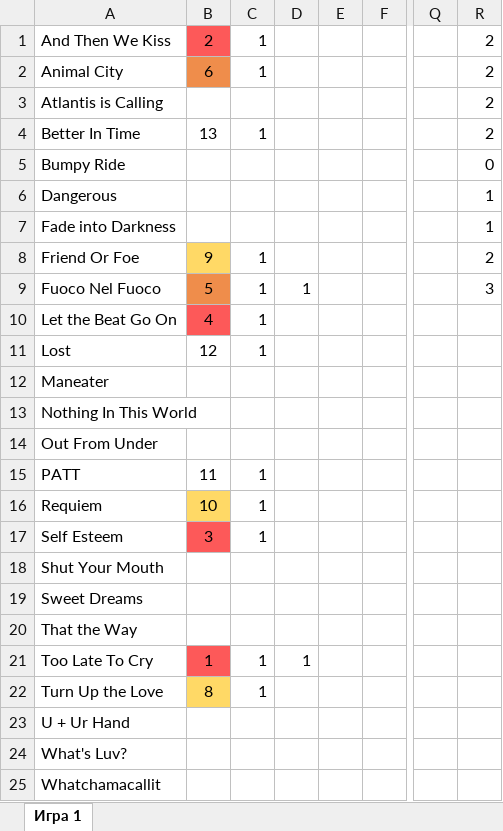
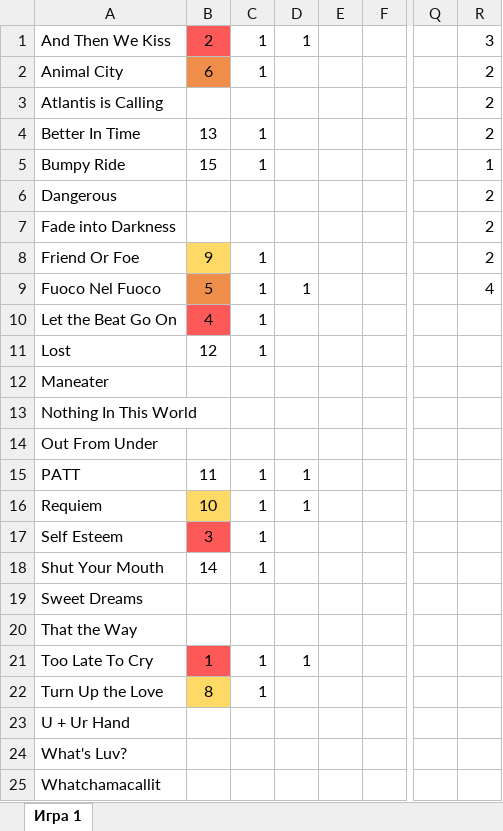
Before and after one commit to Guslix/schetka, an Excel workbook: Pesni.xlsx, sheet Игра 1, drawn as a sheet; only a part is shown, gaps mark what is left out; values as stored, in another font and other column widths than the file's, no borders; the diff names each change by its address in the sheet, - before the commit and + after, or states it on an @@ line.

Commit message:
5 раунд

```diff
--- a/Pesni.xlsx (sheet Игра 1)
+++ b/Pesni.xlsx (sheet Игра 1)
-D1: (empty)
+D1: 1
-R1: 2
+R1: 3
-B5: (empty)
+B5: 15
-C5: (empty)
+C5: 1
-R5: 0
+R5: 1
-R6:R7: 1
+R6:R7: 2
-R9: 3
+R9: 4
-D15:D16: (empty)
+D15:D16: 1
-B18: (empty)
+B18: 14
-C18: (empty)
+C18: 1
```
